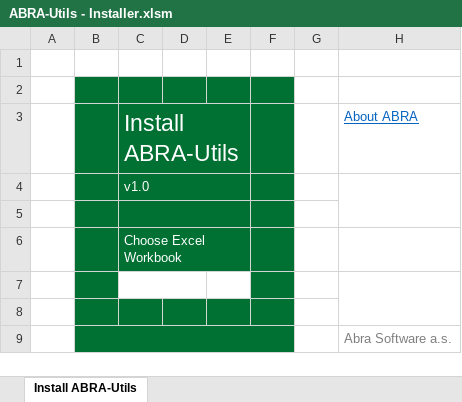
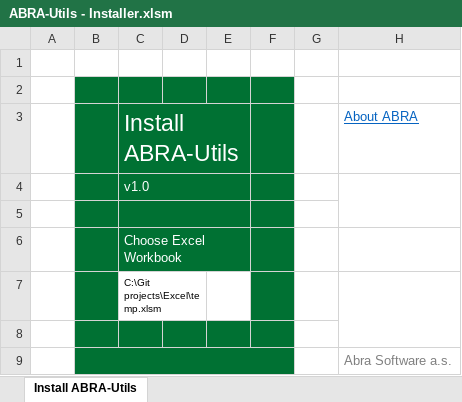
Before and after one commit to primaERP/apiexcelldoplnky, an Excel workbook: ABRA-Utils - Installer.xlsm, sheet Install ABRA-Utils, drawn as a sheet; values as stored, in another font and other column widths than the file's, no borders; charts and pictures and conditional formats not drawn; the diff names each change by its address in the sheet, - before the commit and + after, or states it on an @@ line.

Commit message:
kod upraven a zjednodusen

```diff
--- a/ABRA-Utils - Installer.xlsm (sheet Install ABRA-Utils)
+++ b/ABRA-Utils - Installer.xlsm (sheet Install ABRA-Utils)
-C7: (empty)
+C7: C:\Git projects\Excel\temp.xlsm
```
Also changed, not shown: charts or pictures.
